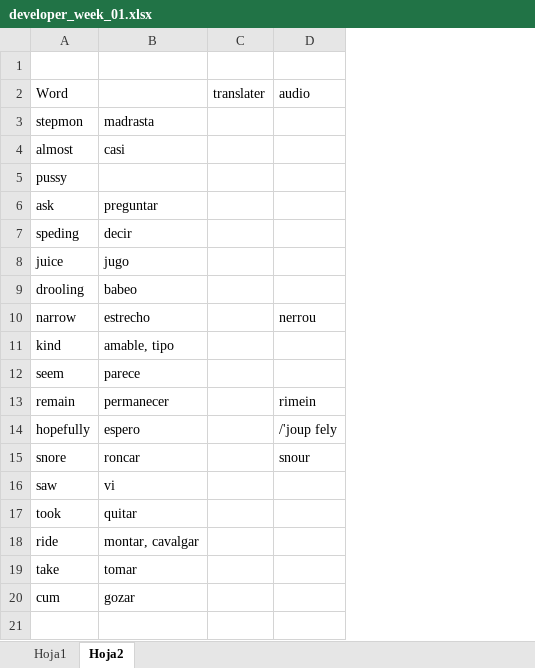
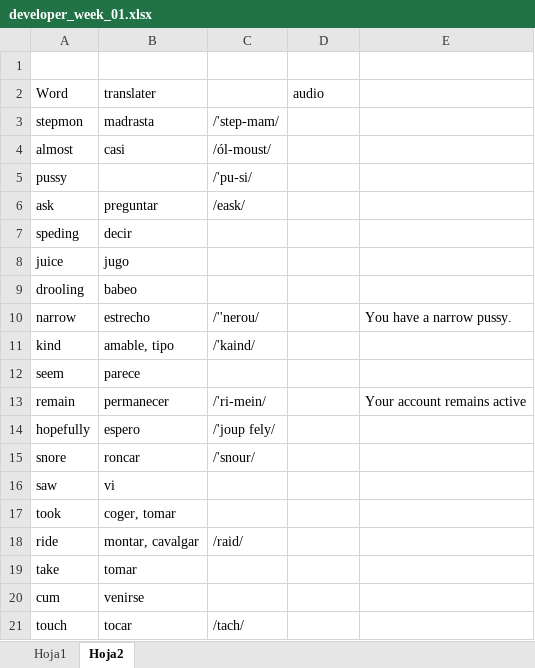
Before and after one commit to rodzapata/EnglishDeveloper, an Excel workbook: developer_week_01.xlsx, sheet Hoja2, drawn as a sheet; values as stored, in another font and other column widths than the file's, no borders; removed rows and columns are numbered as before the commit, all else as after; the diff names each change by its address in the sheet, - before the commit and + after, or states it on an @@ line.

```diff
--- a/developer_week_01.xlsx (sheet Hoja2)
+++ b/developer_week_01.xlsx (sheet Hoja2)
-column C, row 2: translater
+column C, rows 3-18: /'step-mam/ | /ól-moust/ | /'pu-si/ | /eask/ |  |  |  | /''nerou/ | /'kaind/ |  | /'ri-mein/ | /'joup fely/ | /'snour/ |  |  | /raid/
+column E, rows 10-13: You have a narrow pussy. |  |  | Your account remains active
-B2: (empty)
+B2: translater
-D10: nerrou
+D10: (empty)
-D13: rimein
+D13: (empty)
-D14: /'joup fely
+D14: (empty)
-D15: snour
+D15: (empty)
-B17: quitar
+B17: coger, tomar
-B20: gozar
+B20: venirse
+row 21: touch | tocar | /tach/
```
Also changed, not shown: sheet Hoja1, freeCodeCamp/Vocabulario_Completo.xlsx, 1 other file.
